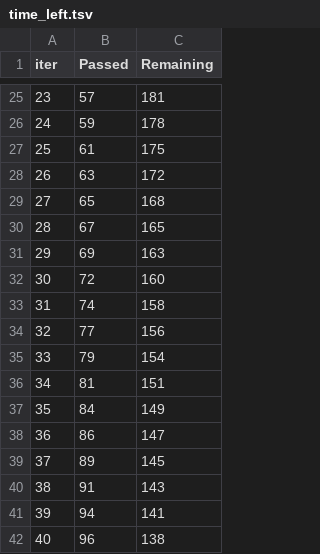
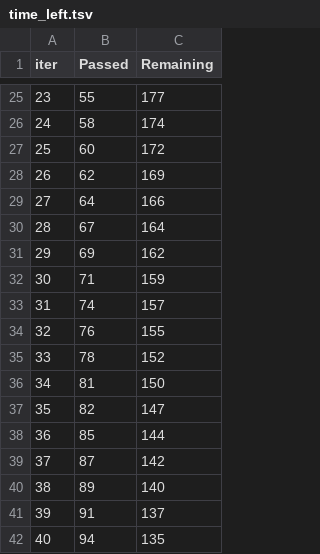
Before and after one commit to dilukshashamal/ML-Project, a TSV file: catboost_info/time_left.tsv, drawn as a sheet; only a part is shown, gaps mark what is left out; the diff covers the shown part only.

```diff
--- a/catboost_info/time_left.tsv
+++ b/catboost_info/time_left.tsv
@@ -25,18 +25,18 @@ iter	Passed	Remaining
-23	57	181
-24	59	178
-25	61	175
-26	63	172
-27	65	168
-28	67	165
-29	69	163
-30	72	160
-31	74	158
-32	77	156
-33	79	154
-34	81	151
-35	84	149
-36	86	147
-37	89	145
-38	91	143
-39	94	141
-40	96	138
+23	55	177
+24	58	174
+25	60	172
+26	62	169
+27	64	166
+28	67	164
+29	69	162
+30	71	159
+31	74	157
+32	76	155
+33	78	152
+34	81	150
+35	82	147
+36	85	144
+37	87	142
+38	89	140
+39	91	137
+40	94	135
```
Also changed, not shown: 143 edited cells elsewhere in this file, 3 other files.
